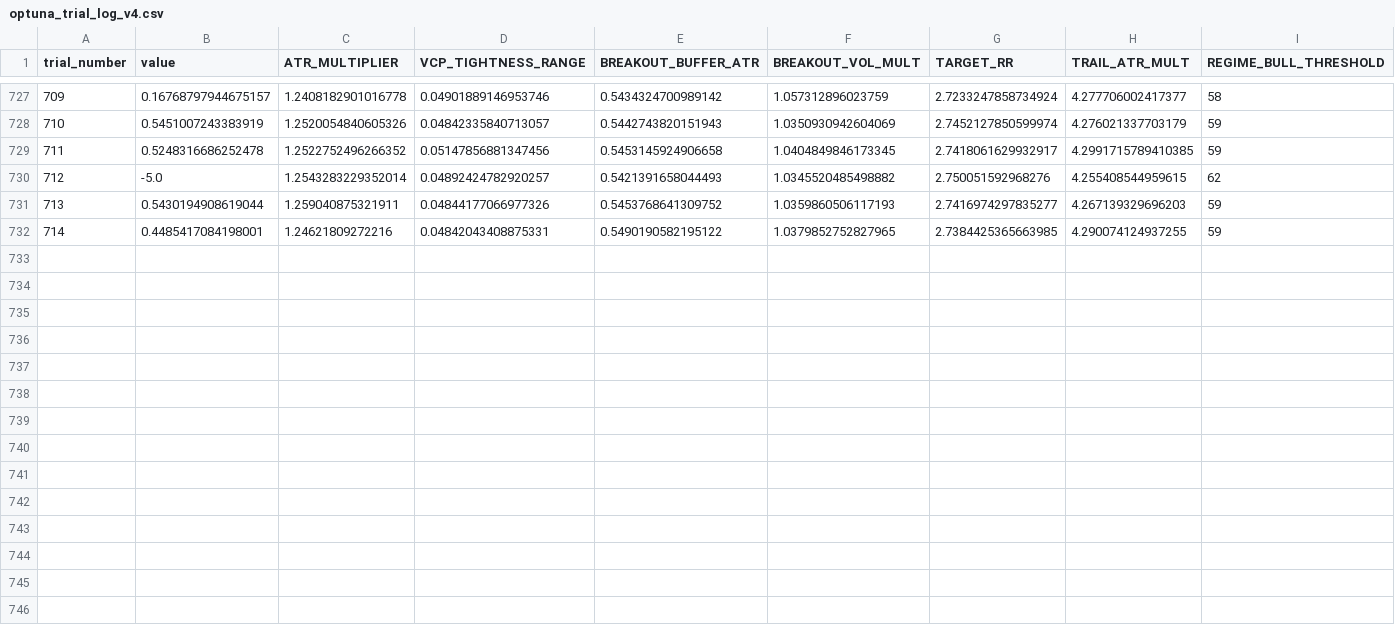
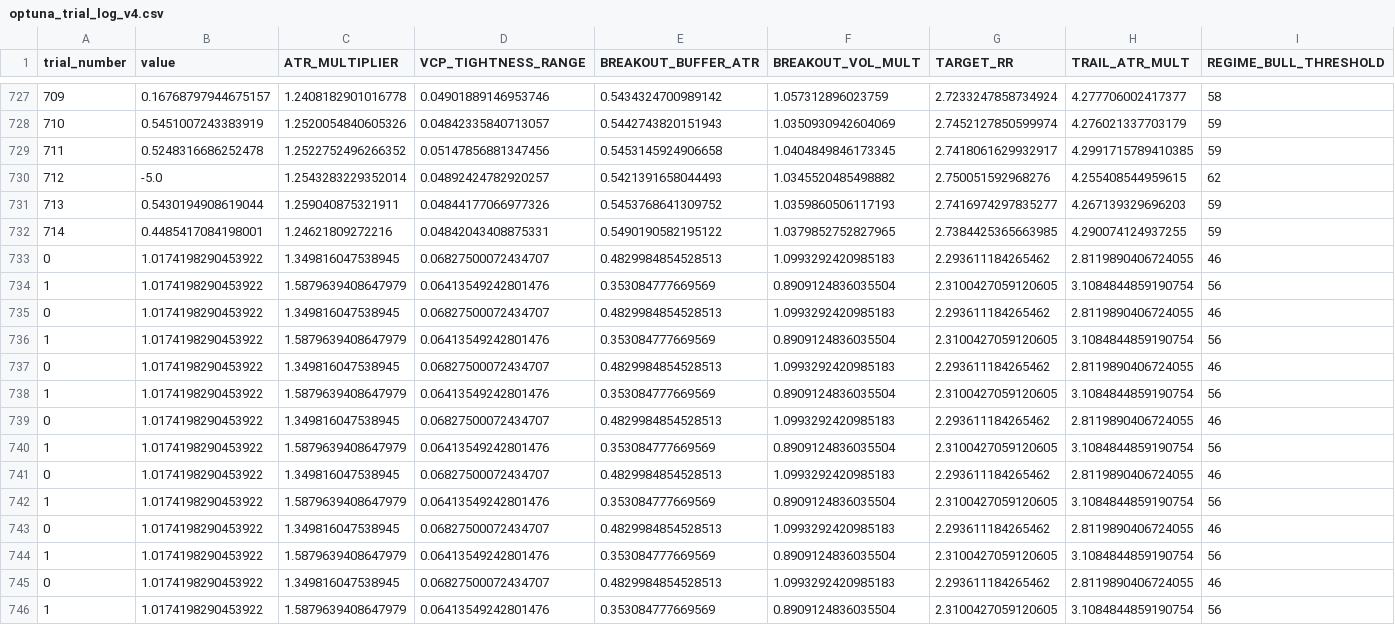
Before and after one commit to amit1703/swing-trade-engine, a CSV file: swing-trading-dashboard/backend/optuna_trial_log_v4.csv, drawn as a sheet; only a part is shown, gaps mark what is left out; rows hold the shown columns only; the diff names each change by its address in the sheet, - before the commit and + after, or states it on an @@ line.

```diff
--- a/swing-trading-dashboard/backend/optuna_trial_log_v4.csv
+++ b/swing-trading-dashboard/backend/optuna_trial_log_v4.csv
+row 733: 0 | 1.0174198290453922 | 1.349816047538945 | 0.06827500072434707 | 0.4829984854528513 | 1.0993292420985183 | 2.293611184265462 | 2.8119890406724055 | 46
+row 734: 1 | 1.0174198290453922 | 1.5879639408647979 | 0.06413549242801476 | 0.353084777669569 | 0.8909124836035504 | 2.3100427059120605 | 3.1084844859190754 | 56
+row 735: 0 | 1.0174198290453922 | 1.349816047538945 | 0.06827500072434707 | 0.4829984854528513 | 1.0993292420985183 | 2.293611184265462 | 2.8119890406724055 | 46
+row 736: 1 | 1.0174198290453922 | 1.5879639408647979 | 0.06413549242801476 | 0.353084777669569 | 0.8909124836035504 | 2.3100427059120605 | 3.1084844859190754 | 56
+row 737: 0 | 1.0174198290453922 | 1.349816047538945 | 0.06827500072434707 | 0.4829984854528513 | 1.0993292420985183 | 2.293611184265462 | 2.8119890406724055 | 46
+row 738: 1 | 1.0174198290453922 | 1.5879639408647979 | 0.06413549242801476 | 0.353084777669569 | 0.8909124836035504 | 2.3100427059120605 | 3.1084844859190754 | 56
+row 739: 0 | 1.0174198290453922 | 1.349816047538945 | 0.06827500072434707 | 0.4829984854528513 | 1.0993292420985183 | 2.293611184265462 | 2.8119890406724055 | 46
+row 740: 1 | 1.0174198290453922 | 1.5879639408647979 | 0.06413549242801476 | 0.353084777669569 | 0.8909124836035504 | 2.3100427059120605 | 3.1084844859190754 | 56
+row 741: 0 | 1.0174198290453922 | 1.349816047538945 | 0.06827500072434707 | 0.4829984854528513 | 1.0993292420985183 | 2.293611184265462 | 2.8119890406724055 | 46
+row 742: 1 | 1.0174198290453922 | 1.5879639408647979 | 0.06413549242801476 | 0.353084777669569 | 0.8909124836035504 | 2.3100427059120605 | 3.1084844859190754 | 56
+row 743: 0 | 1.0174198290453922 | 1.349816047538945 | 0.06827500072434707 | 0.4829984854528513 | 1.0993292420985183 | 2.293611184265462 | 2.8119890406724055 | 46
+row 744: 1 | 1.0174198290453922 | 1.5879639408647979 | 0.06413549242801476 | 0.353084777669569 | 0.8909124836035504 | 2.3100427059120605 | 3.1084844859190754 | 56
+row 745: 0 | 1.0174198290453922 | 1.349816047538945 | 0.06827500072434707 | 0.4829984854528513 | 1.0993292420985183 | 2.293611184265462 | 2.8119890406724055 | 46
+row 746: 1 | 1.0174198290453922 | 1.5879639408647979 | 0.06413549242801476 | 0.353084777669569 | 0.8909124836035504 | 2.3100427059120605 | 3.1084844859190754 | 56
```
Also changed, not shown: swing-trading-dashboard/backend/optuna_trial_log.csv, 4 other files.
